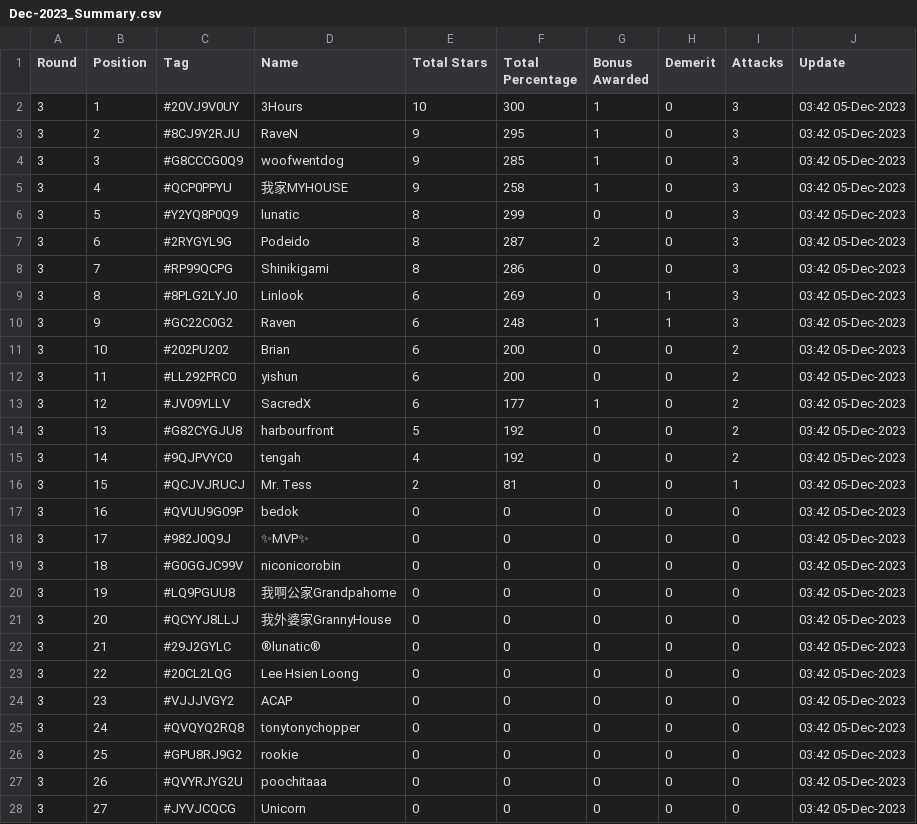
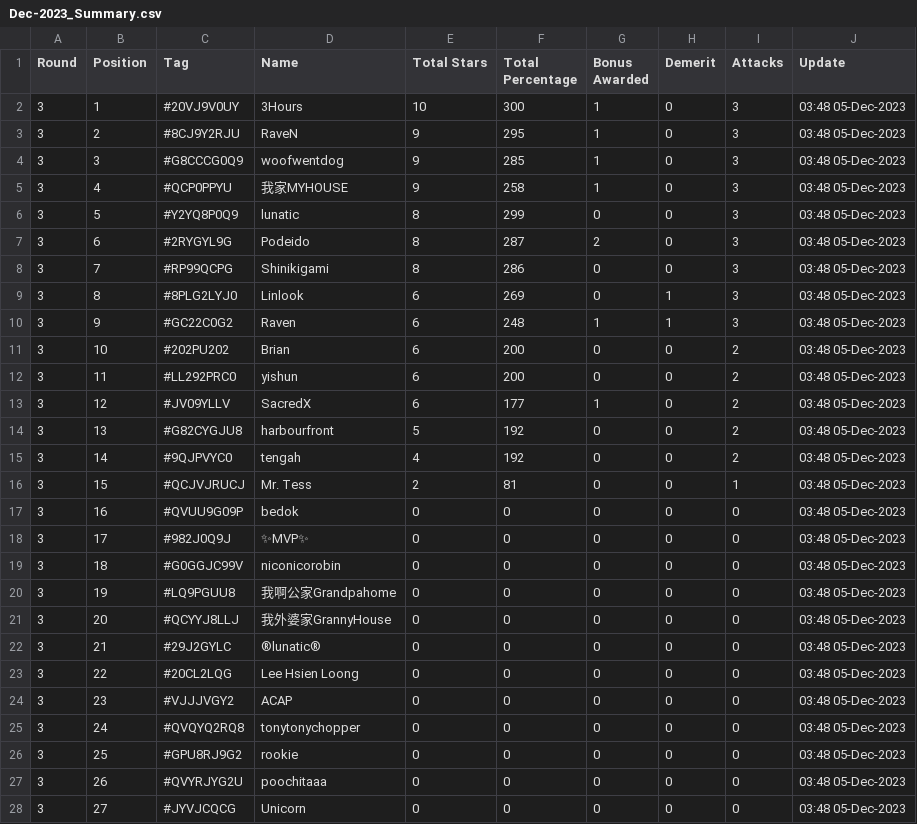
Before and after one commit to koweeshi/coc_cwl_scoreboard, a CSV file: Dec-2023_Summary.csv, drawn as a sheet; only a part is shown; the diff covers the shown part only; the diff names each change by its address in the sheet, - before the commit and + after, or states it on an @@ line.

Commit message:
Regular auto-commit at 03:50:00 on 05/12/2023

```diff
--- a/Dec-2023_Summary.csv
+++ b/Dec-2023_Summary.csv
-J2:J28 (Update): 03:42 05-Dec-2023
+J2:J28 (Update): 03:48 05-Dec-2023
```
Also changed, not shown: 15 edited cells elsewhere in this file.
